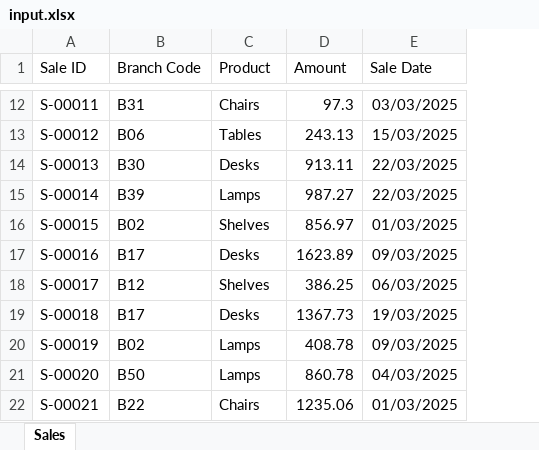
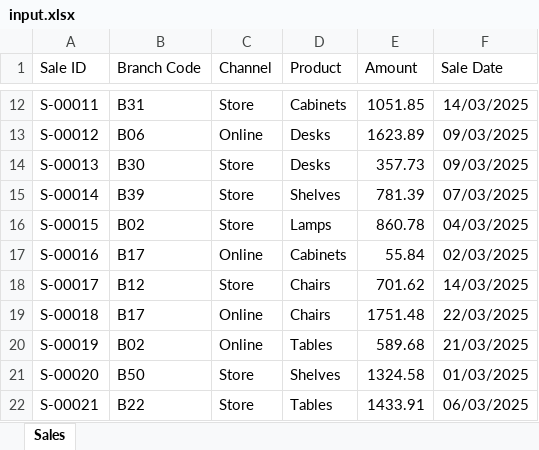
Before and after one commit to mordaby/formatAi, an Excel workbook: eval/cases/branch-lookup-50/input.xlsx, sheet Sales, drawn as a sheet; only a part is shown, gaps mark what is left out; values as stored, in another font and other column widths than the file's, no borders; addresses are those after the commit; the diff covers the shown part only; the diff names each change by its address in the sheet, - before the commit and + after, or states it on an @@ line.

```diff
--- a/eval/cases/branch-lookup-50/input.xlsx (sheet Sales)
+++ b/eval/cases/branch-lookup-50/input.xlsx (sheet Sales)
+column C (Channel), rows 12-22: Store | Online | Store | Store | Store | Online | Store | Online | Online | Store | Store
-D12 (Product): Chairs
+D12 (Product): Cabinets
-E12 (Amount): 97.3
+E12 (Amount): 1051.85
-F12 (Sale Date): 03/03/2025
+F12 (Sale Date): 14/03/2025
-D13 (Product): Tables
+D13 (Product): Desks
-E13 (Amount): 243.13
+E13 (Amount): 1623.89
-F13 (Sale Date): 15/03/2025
+F13 (Sale Date): 09/03/2025
-E14 (Amount): 913.11
+E14 (Amount): 357.73
-F14 (Sale Date): 22/03/2025
+F14 (Sale Date): 09/03/2025
-D15 (Product): Lamps
+D15 (Product): Shelves
-E15 (Amount): 987.27
+E15 (Amount): 781.39
-F15 (Sale Date): 22/03/2025
+F15 (Sale Date): 07/03/2025
-D16 (Product): Shelves
+D16 (Product): Lamps
-E16 (Amount): 856.97
+E16 (Amount): 860.78
-F16 (Sale Date): 01/03/2025
+F16 (Sale Date): 04/03/2025
-D17 (Product): Desks
+D17 (Product): Cabinets
-E17 (Amount): 1623.89
+E17 (Amount): 55.84
-F17 (Sale Date): 09/03/2025
+F17 (Sale Date): 02/03/2025
-D18 (Product): Shelves
+D18 (Product): Chairs
-E18 (Amount): 386.25
+E18 (Amount): 701.62
-F18 (Sale Date): 06/03/2025
+F18 (Sale Date): 14/03/2025
-D19 (Product): Desks
+D19 (Product): Chairs
-E19 (Amount): 1367.73
+E19 (Amount): 1751.48
-F19 (Sale Date): 19/03/2025
+F19 (Sale Date): 22/03/2025
-D20 (Product): Lamps
+D20 (Product): Tables
-E20 (Amount): 408.78
+E20 (Amount): 589.68
-F20 (Sale Date): 09/03/2025
+F20 (Sale Date): 21/03/2025
-D21 (Product): Lamps
+D21 (Product): Shelves
-E21 (Amount): 860.78
+E21 (Amount): 1324.58
-F21 (Sale Date): 04/03/2025
+F21 (Sale Date): 01/03/2025
-D22 (Product): Chairs
+D22 (Product): Tables
-E22 (Amount): 1235.06
+E22 (Amount): 1433.91
-F22 (Sale Date): 01/03/2025
+F22 (Sale Date): 06/03/2025
```
Also changed, not shown: 1096 edited cells elsewhere in this sheet, eval/cases/branch-lookup-50/next.input.xlsx, eval/cases/branch-lookup-50/next.output.xlsx, 6 other files.
